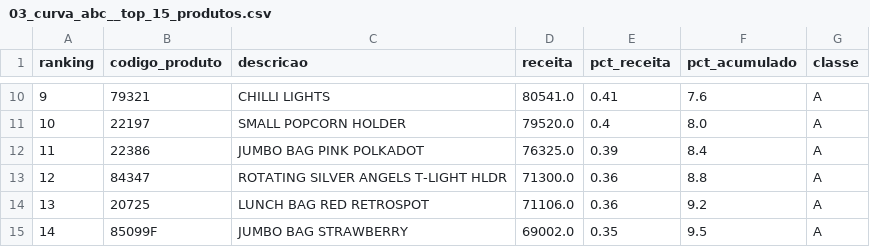
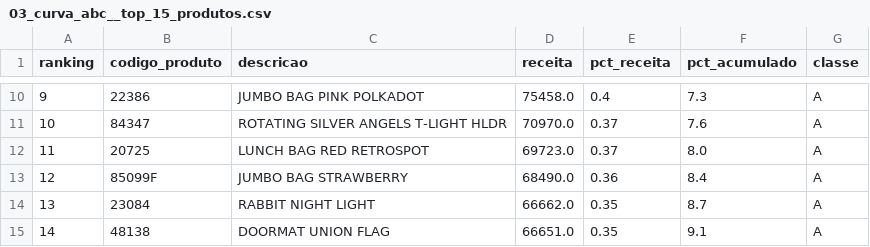
Before and after one commit to iedahirari/analise-varejo-sql, a CSV file: resultados/03_curva_abc__top_15_produtos.csv, drawn as a sheet; only a part is shown, gaps mark what is left out; the diff covers the shown part only.

```diff
--- a/resultados/03_curva_abc__top_15_produtos.csv
+++ b/resultados/03_curva_abc__top_15_produtos.csv
@@ -10,6 +10,6 @@ ranking,codigo_produto,descricao,receita,pct_receita,pct_acumulado,classe
-9,79321,CHILLI LIGHTS,80541.0,0.41,7.6,A
-10,22197,SMALL POPCORN HOLDER,79520.0,0.4,8.0,A
-11,22386,JUMBO BAG PINK POLKADOT,76325.0,0.39,8.4,A
-12,84347,ROTATING SILVER ANGELS T-LIGHT HLDR,71300.0,0.36,8.8,A
-13,20725,LUNCH BAG RED RETROSPOT,71106.0,0.36,9.2,A
-14,85099F,JUMBO BAG STRAWBERRY,69002.0,0.35,9.5,A
+9,22386,JUMBO BAG PINK POLKADOT,75458.0,0.4,7.3,A
+10,84347,ROTATING SILVER ANGELS T-LIGHT HLDR,70970.0,0.37,7.6,A
+11,20725,LUNCH BAG RED RETROSPOT,69723.0,0.37,8.0,A
+12,85099F,JUMBO BAG STRAWBERRY,68490.0,0.36,8.4,A
+13,23084,RABBIT NIGHT LIGHT,66662.0,0.35,8.7,A
+14,48138,DOORMAT UNION FLAG,66651.0,0.35,9.1,A
```
Also changed, not shown: 34 edited cells elsewhere in this file, 3 other files.
